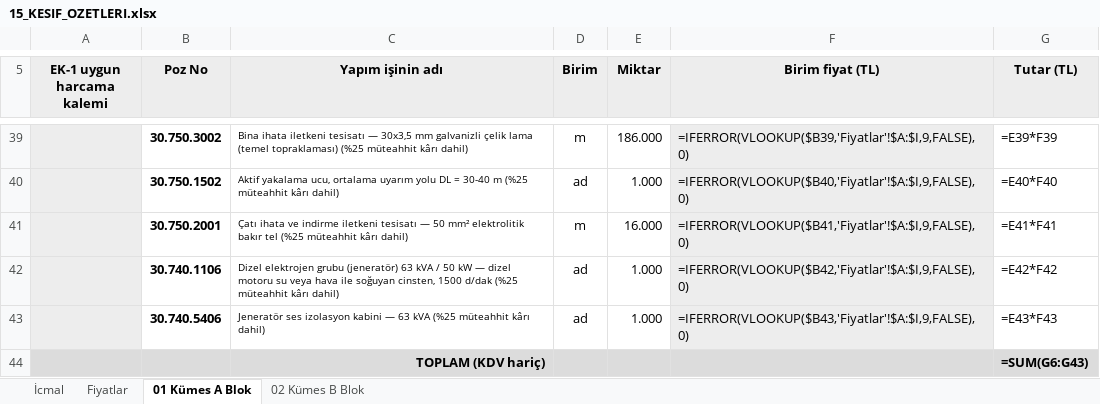
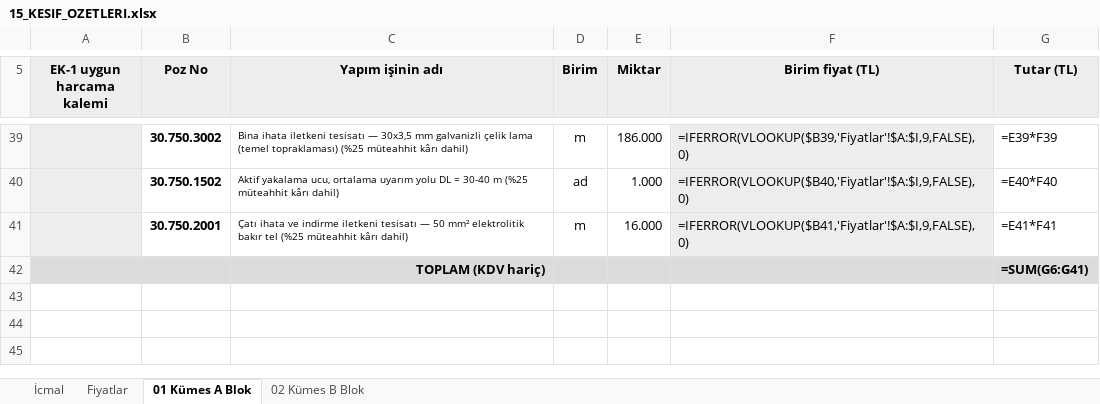
Before and after one commit to mahmuttari/Yonetmelik-araclari, an Excel workbook: belgeler/15_KESIF_OZETLERI.xlsx, sheet 01 Kümes A Blok, drawn as a sheet; only a part is shown, gaps mark what is left out; values as stored, in another font and other column widths than the file's, no borders; formulas without a stored value are shown as written; removed rows and columns are numbered as before the commit, all else as after; the diff names each change by its address in the sheet, - before the commit and + after, or states it on an @@ line.

```diff
--- a/belgeler/15_KESIF_OZETLERI.xlsx (sheet 01 Kümes A Blok)
+++ b/belgeler/15_KESIF_OZETLERI.xlsx (sheet 01 Kümes A Blok)
-row 42:  | 30.740.1106 | Dizel elektrojen grubu (jeneratör) 63 kVA / 50 kW — dizel motoru su veya hava ile soğuyan cinsten, 1500 d/dak (%25 müteahhit kârı dahil) | ad | 1.000 | =IFERROR(VLOOKUP($B42,'Fiyatlar'!$A:$I,9,FALSE),0) | =E42*F42
-row 43:  | 30.740.5406 | Jeneratör ses izolasyon kabini — 63 kVA (%25 müteahhit kârı dahil) | ad | 1.000 | =IFERROR(VLOOKUP($B43,'Fiyatlar'!$A:$I,9,FALSE),0) | =E43*F43
-G42 (Tutar (TL)): =SUM(G6:G43)
+G42 (Tutar (TL)): =SUM(G6:G41)
```
Also changed, not shown: sheet Fiyatlar, sheet 02 Kümes B Blok, sheet İcmal, belgeler/14_TEKLIFLER_MARFEN.xlsx, belgeler/21_A3_UYGUN_HARCAMALAR.xlsx, 45 other files.
